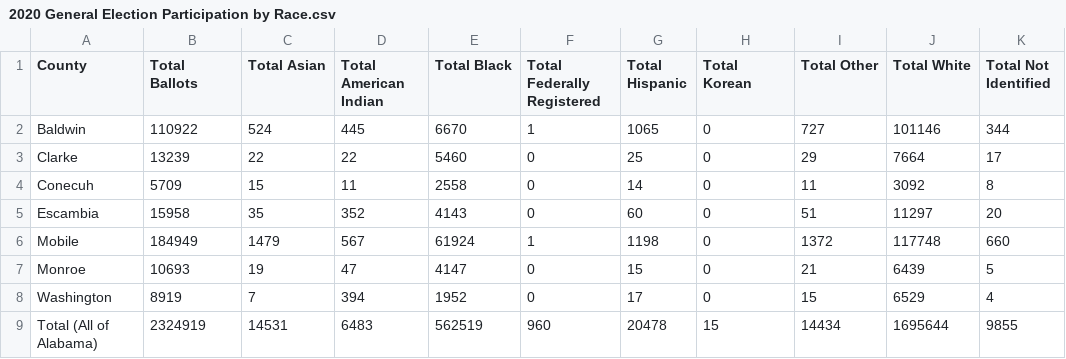
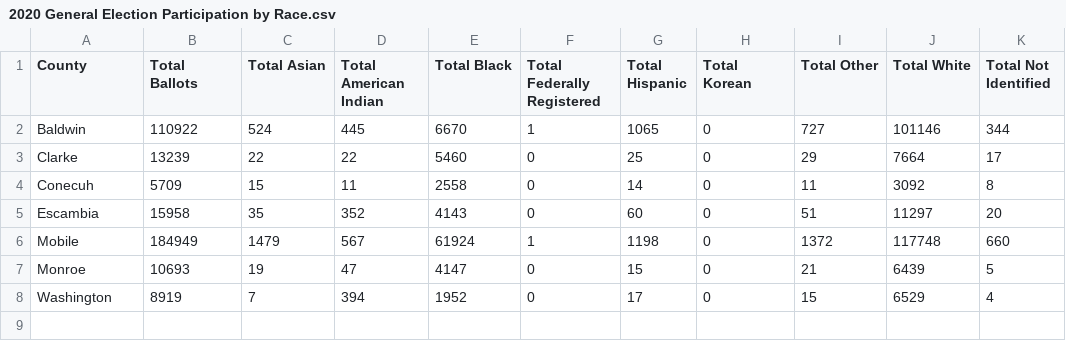
Before and after one commit to lacarabela/GC-CPRI, a CSV file: data/cleaned/Alabama_SoS/2020 General Election Participation by Race.csv, drawn as a sheet.

```diff
--- a/data/cleaned/Alabama_SoS/2020 General Election Participation by Race.csv
+++ b/data/cleaned/Alabama_SoS/2020 General Election Participation by Race.csv
@@ -8,2 +8 @@ Monroe,10693,19,47,4147,0,15,0,21,6439,5
 Washington,8919,7,394,1952,0,17,0,15,6529,4
-Total (All of Alabama),2324919,14531,6483,562519,960,20478,15,14434,1695644,9855
```
Also changed, not shown: data/cleaned/Alabama_SoS/2020 General Election Participation by Age.csv, data/cleaned/Alabama_SoS/2024 General Election Participation by Age.csv, 13 other files.
